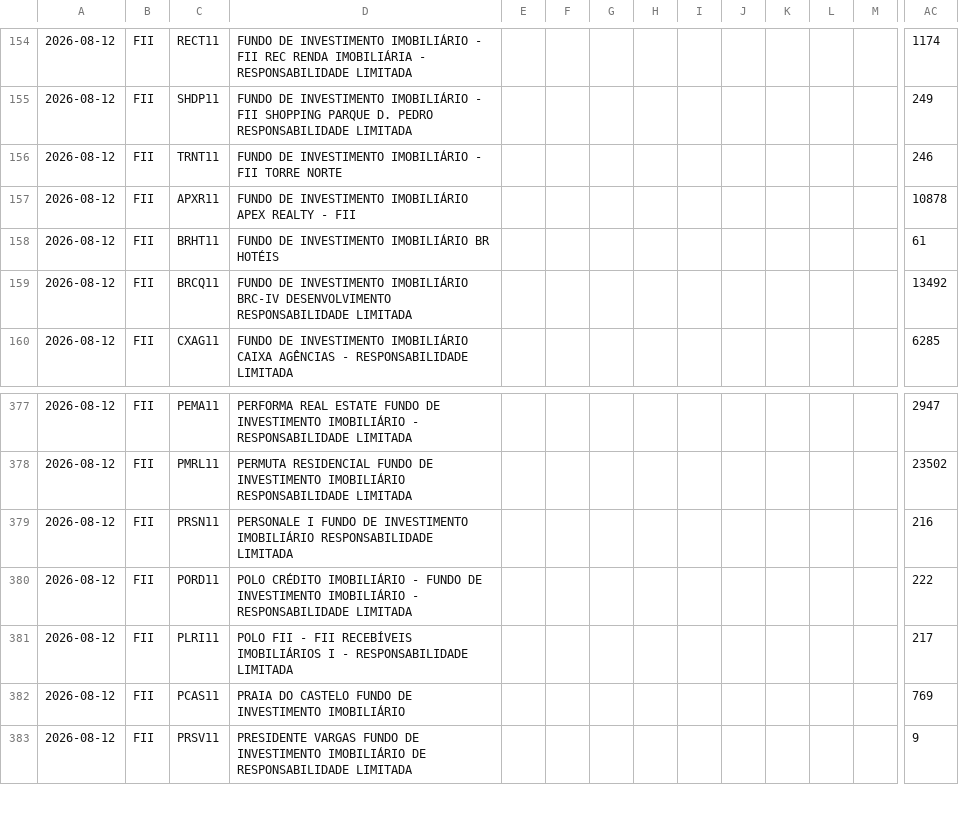
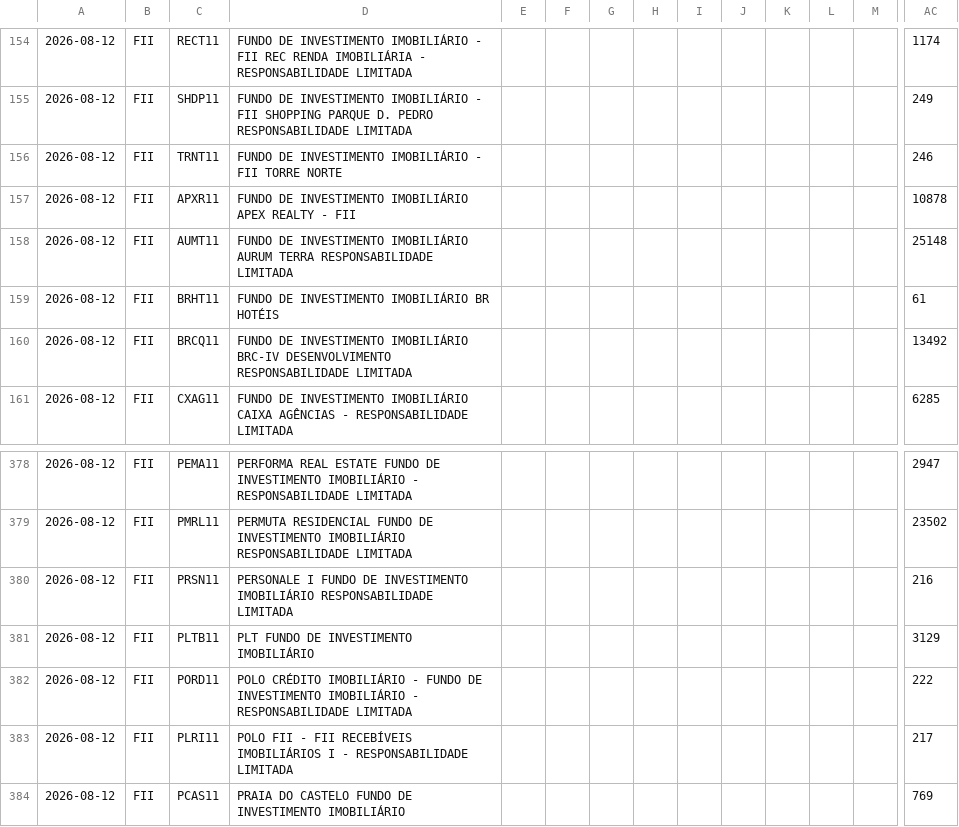
Before and after one commit to PulseDataLabs/PulseFlat, a CSV file: data/b3_fundos_listados.csv, drawn as a sheet; only a part is shown, gaps mark what is left out; the shorter side is filled out with more unchanged rows; rows hold the shown columns only; the diff names each change by its address in the sheet, - before the commit and + after, or states it on an @@ line.

```diff
--- a/data/b3_fundos_listados.csv
+++ b/data/b3_fundos_listados.csv
+row 158: 2026-08-12 | FII | AUMT11 | FUNDO DE INVESTIMENTO IMOBILIÁRIO AURUM TERRA RESPONSABILIDADE LIMITADA |  |  |  |  |  |  |  |  |  | 25148
+row 381: 2026-08-12 | FII | PLTB11 | PLT FUNDO DE INVESTIMENTO IMOBILIÁRIO |  |  |  |  |  |  |  |  |  | 3129
```
Also changed, not shown: data/b3_fiis.csv, data/b3_indicadores_financeiros.csv, 24 other files.
